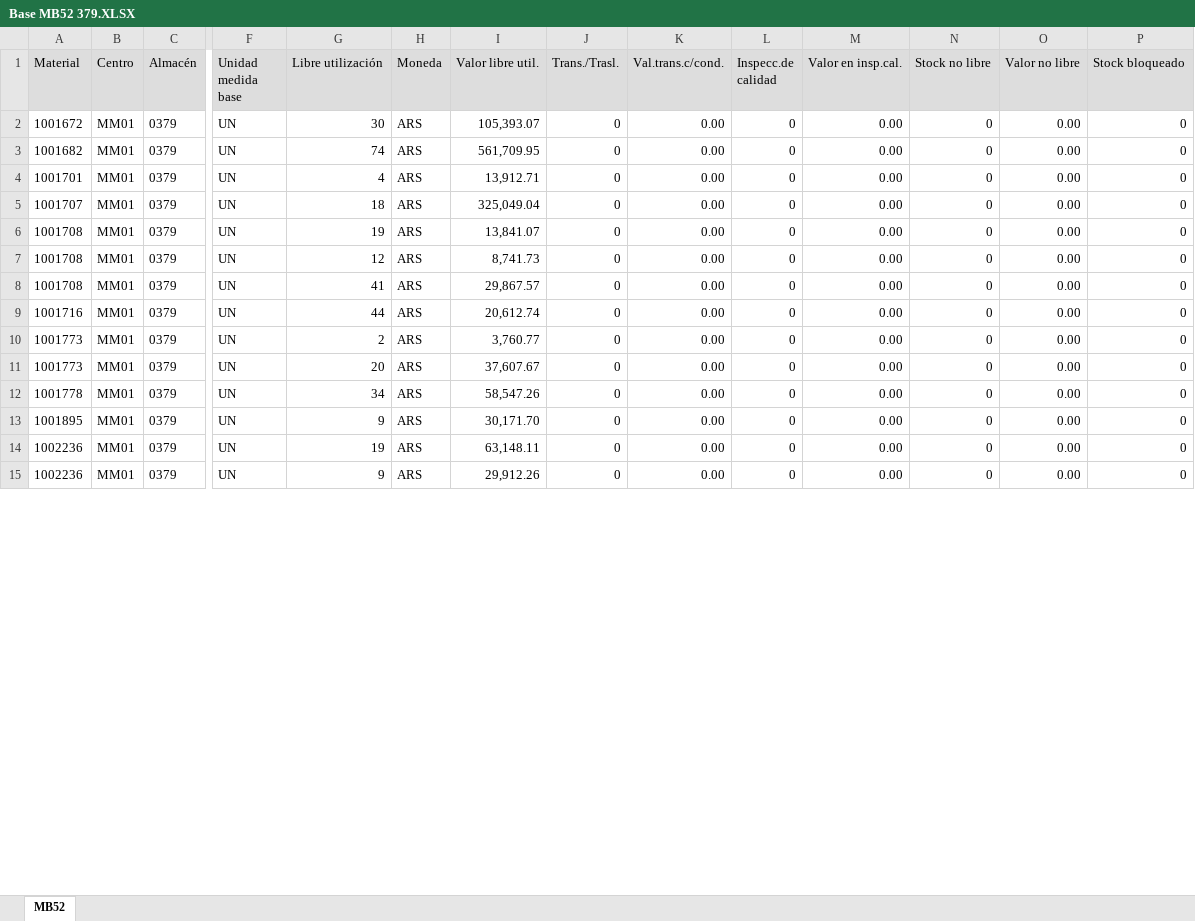
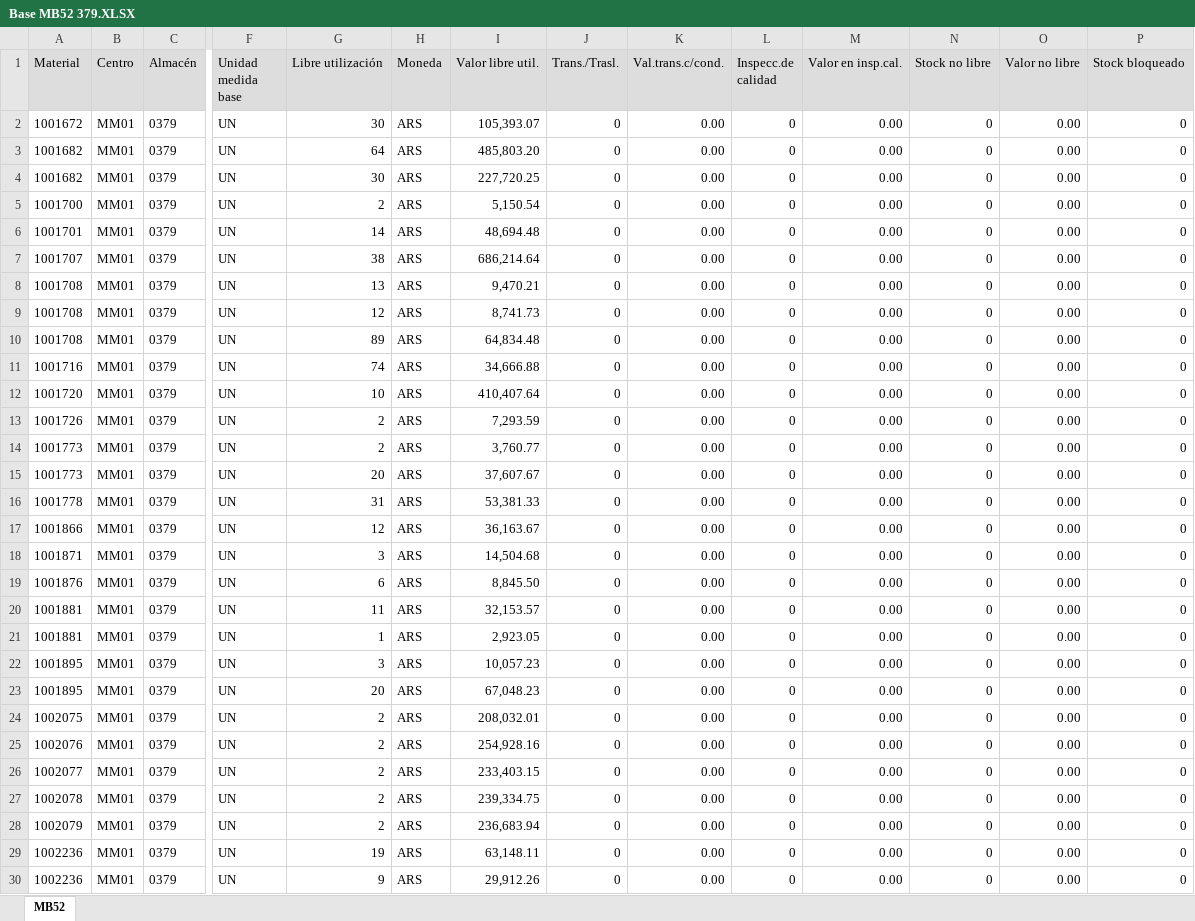
Before and after one commit to Abastecimiento-milicic/abast-milicic.github.io, an Excel workbook: data/Almacen MB52/Base MB52 379.XLSX, sheet MB52, drawn as a sheet; only a part is shown, gaps mark what is left out; values as stored, in another font and other column widths than the file's, no borders; addresses are those after the commit; rows hold the shown columns only; the diff covers the shown part only; the diff names each change by its address in the sheet, - before the commit and + after, or states it on an @@ line.

```diff
--- a/data/Almacen MB52/Base MB52 379.XLSX (sheet MB52)
+++ b/data/Almacen MB52/Base MB52 379.XLSX (sheet MB52)
-G3 (Libre utilización): 74
+G3 (Libre utilización): 64
-I3 (Valor libre util.): 561,709.95
+I3 (Valor libre util.): 485,803.20
+row 4: 1001682 | MM01 | 0379 | UN | 30 | ARS | 227,720.25 | 0 | 0.00 | 0 | 0.00 | 0 | 0.00 | 0
+row 5: 1001700 | MM01 | 0379 | UN | 2 | ARS | 5,150.54 | 0 | 0.00 | 0 | 0.00 | 0 | 0.00 | 0
-G6 (Libre utilización): 4
+G6 (Libre utilización): 14
-I6 (Valor libre util.): 13,912.71
+I6 (Valor libre util.): 48,694.48
-G7 (Libre utilización): 18
+G7 (Libre utilización): 38
-I7 (Valor libre util.): 325,049.04
+I7 (Valor libre util.): 686,214.64
-G8 (Libre utilización): 19
+G8 (Libre utilización): 13
-I8 (Valor libre util.): 13,841.07
+I8 (Valor libre util.): 9,470.21
-G10 (Libre utilización): 41
+G10 (Libre utilización): 89
-I10 (Valor libre util.): 29,867.57
+I10 (Valor libre util.): 64,834.48
-G11 (Libre utilización): 44
+G11 (Libre utilización): 74
-I11 (Valor libre util.): 20,612.74
+I11 (Valor libre util.): 34,666.88
+row 12: 1001720 | MM01 | 0379 | UN | 10 | ARS | 410,407.64 | 0 | 0.00 | 0 | 0.00 | 0 | 0.00 | 0
+row 13: 1001726 | MM01 | 0379 | UN | 2 | ARS | 7,293.59 | 0 | 0.00 | 0 | 0.00 | 0 | 0.00 | 0
-G16 (Libre utilización): 34
+G16 (Libre utilización): 31
-I16 (Valor libre util.): 58,547.26
+I16 (Valor libre util.): 53,381.33
+row 17: 1001866 | MM01 | 0379 | UN | 12 | ARS | 36,163.67 | 0 | 0.00 | 0 | 0.00 | 0 | 0.00 | 0
+row 18: 1001871 | MM01 | 0379 | UN | 3 | ARS | 14,504.68 | 0 | 0.00 | 0 | 0.00 | 0 | 0.00 | 0
+row 19: 1001876 | MM01 | 0379 | UN | 6 | ARS | 8,845.50 | 0 | 0.00 | 0 | 0.00 | 0 | 0.00 | 0
+row 20: 1001881 | MM01 | 0379 | UN | 11 | ARS | 32,153.57 | 0 | 0.00 | 0 | 0.00 | 0 | 0.00 | 0
+row 21: 1001881 | MM01 | 0379 | UN | 1 | ARS | 2,923.05 | 0 | 0.00 | 0 | 0.00 | 0 | 0.00 | 0
-G22 (Libre utilización): 9
+G22 (Libre utilización): 3
-I22 (Valor libre util.): 30,171.70
+I22 (Valor libre util.): 10,057.23
+row 23: 1001895 | MM01 | 0379 | UN | 20 | ARS | 67,048.23 | 0 | 0.00 | 0 | 0.00 | 0 | 0.00 | 0
+row 24: 1002075 | MM01 | 0379 | UN | 2 | ARS | 208,032.01 | 0 | 0.00 | 0 | 0.00 | 0 | 0.00 | 0
+row 25: 1002076 | MM01 | 0379 | UN | 2 | ARS | 254,928.16 | 0 | 0.00 | 0 | 0.00 | 0 | 0.00 | 0
+row 26: 1002077 | MM01 | 0379 | UN | 2 | ARS | 233,403.15 | 0 | 0.00 | 0 | 0.00 | 0 | 0.00 | 0
+row 27: 1002078 | MM01 | 0379 | UN | 2 | ARS | 239,334.75 | 0 | 0.00 | 0 | 0.00 | 0 | 0.00 | 0
+row 28: 1002079 | MM01 | 0379 | UN | 2 | ARS | 236,683.94 | 0 | 0.00 | 0 | 0.00 | 0 | 0.00 | 0
```
Also changed, not shown: 68 added rows and 29 edited cells elsewhere in this sheet, data/Almacen MB52/Base MB52 223.XLSX, data/Almacen MB52/Combinados/Base MB52 379 - Combinado.xlsx, 40 other files.
